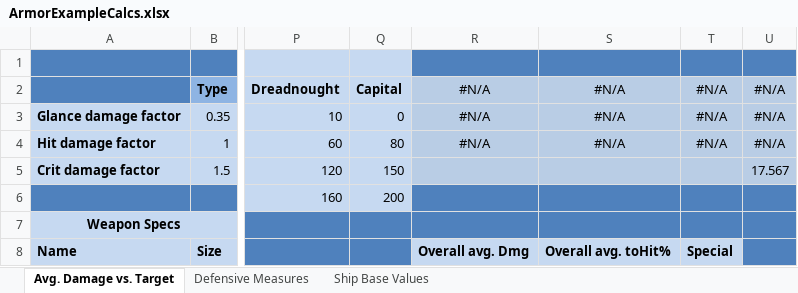
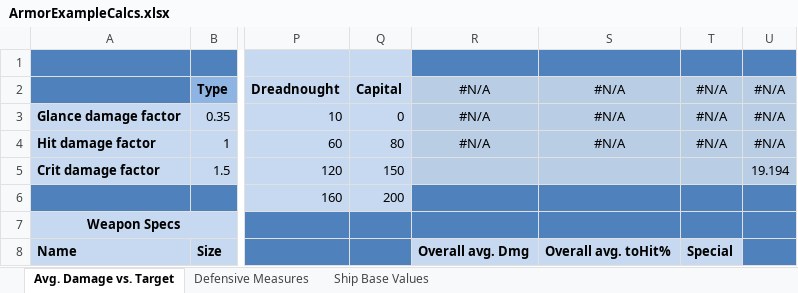
Before and after one commit to LordHeldchen/SpaceBattleSimulation, an Excel workbook: de.rauwolf.gaming.battleships/resources/ArmorExampleCalcs.xlsx, sheet Avg. Damage vs. Target, drawn as a sheet; only a part is shown, gaps mark what is left out; values as stored, in another font and other column widths than the file's, no borders; conditional formats not drawn; the diff covers the shown part only; the diff names each change by its address in the sheet, - before the commit and + after, or states it on an @@ line.

```diff
--- a/de.rauwolf.gaming.battleships/resources/ArmorExampleCalcs.xlsx (sheet Avg. Damage vs. Target)
+++ b/de.rauwolf.gaming.battleships/resources/ArmorExampleCalcs.xlsx (sheet Avg. Damage vs. Target)
-U5 (#N/A): 17.567
+U5 (#N/A): 19.194
```
Also changed, not shown: 71 edited cells elsewhere in this sheet, hidden cells, 49 other files.
